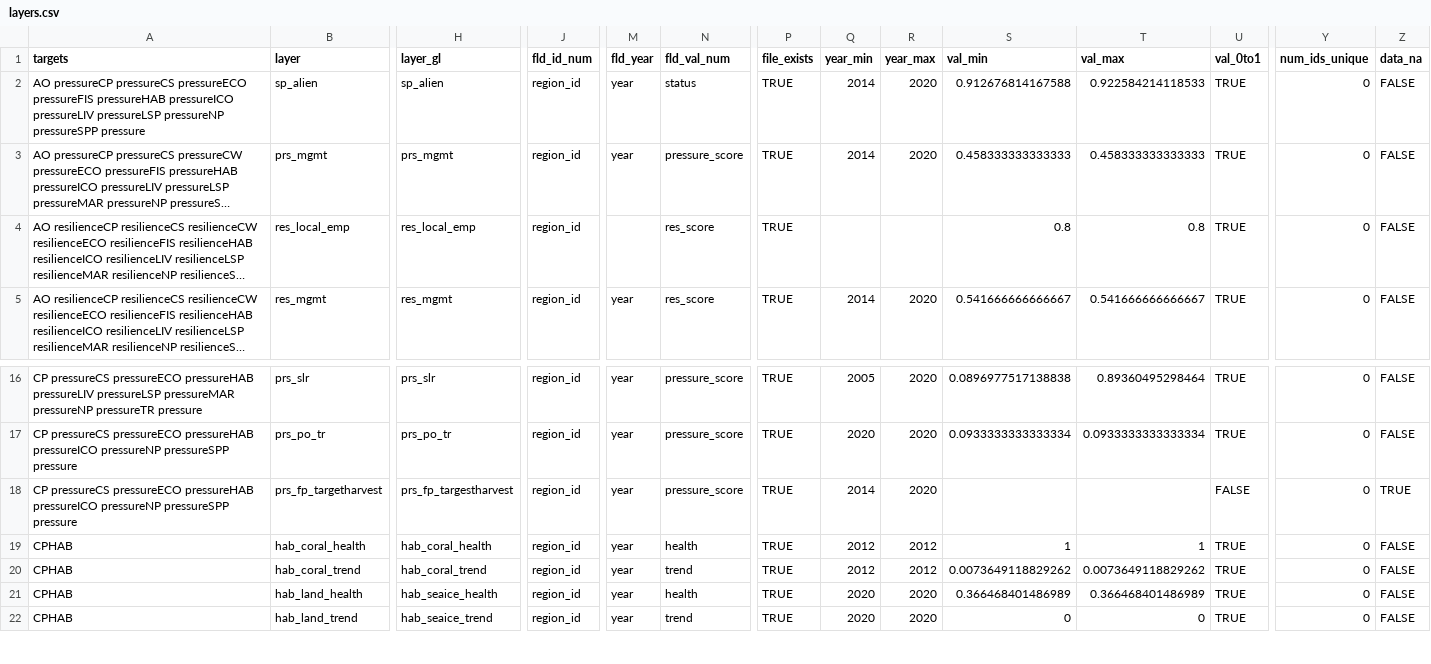
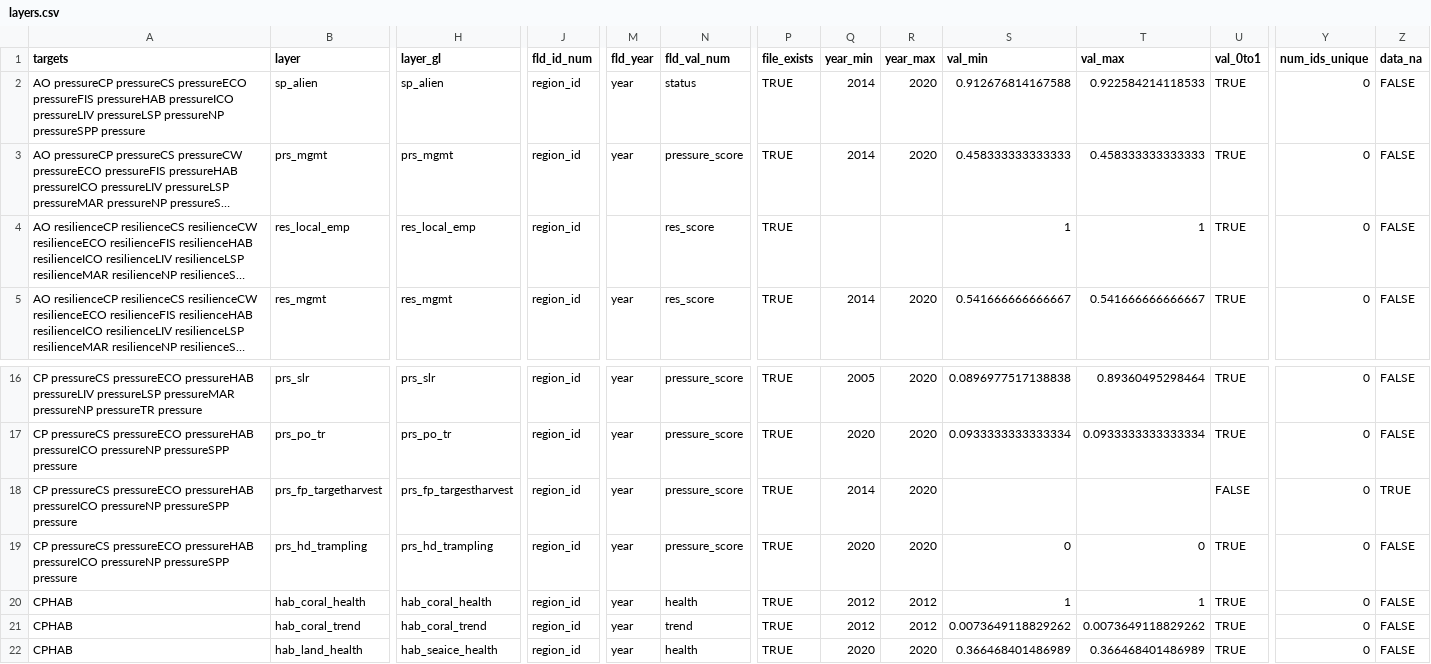
Before and after one commit to OHI-4site/tet-scores, a CSV file: region/layers.csv, drawn as a sheet; only a part is shown, gaps mark what is left out; the shorter side is filled out with more unchanged rows; long unchanged cells end in …; rows hold the shown columns only; the diff names each change by its address in the sheet, - before the commit and + after, or states it on an @@ line.

Commit message:
updated trampling layer, added data quality heat map

```diff
--- a/region/layers.csv
+++ b/region/layers.csv
-S4 (val_min): 0.8
+S4 (val_min): 1
-T4 (val_max): 0.8
+T4 (val_max): 1
+row 19: CP pressureCS pressureECO pressureHAB pressureICO pressureNP pressureSPP pressure | prs_hd_trampling | prs_hd_trampling | region_id | year | pressure_score | TRUE | 2020 | 2020 | 0 | 0 | TRUE | 0 | FALSE
```
Also changed, not shown: region/conf/goals.csv, region/conf/pressure_categories.csv, 10 other files.
